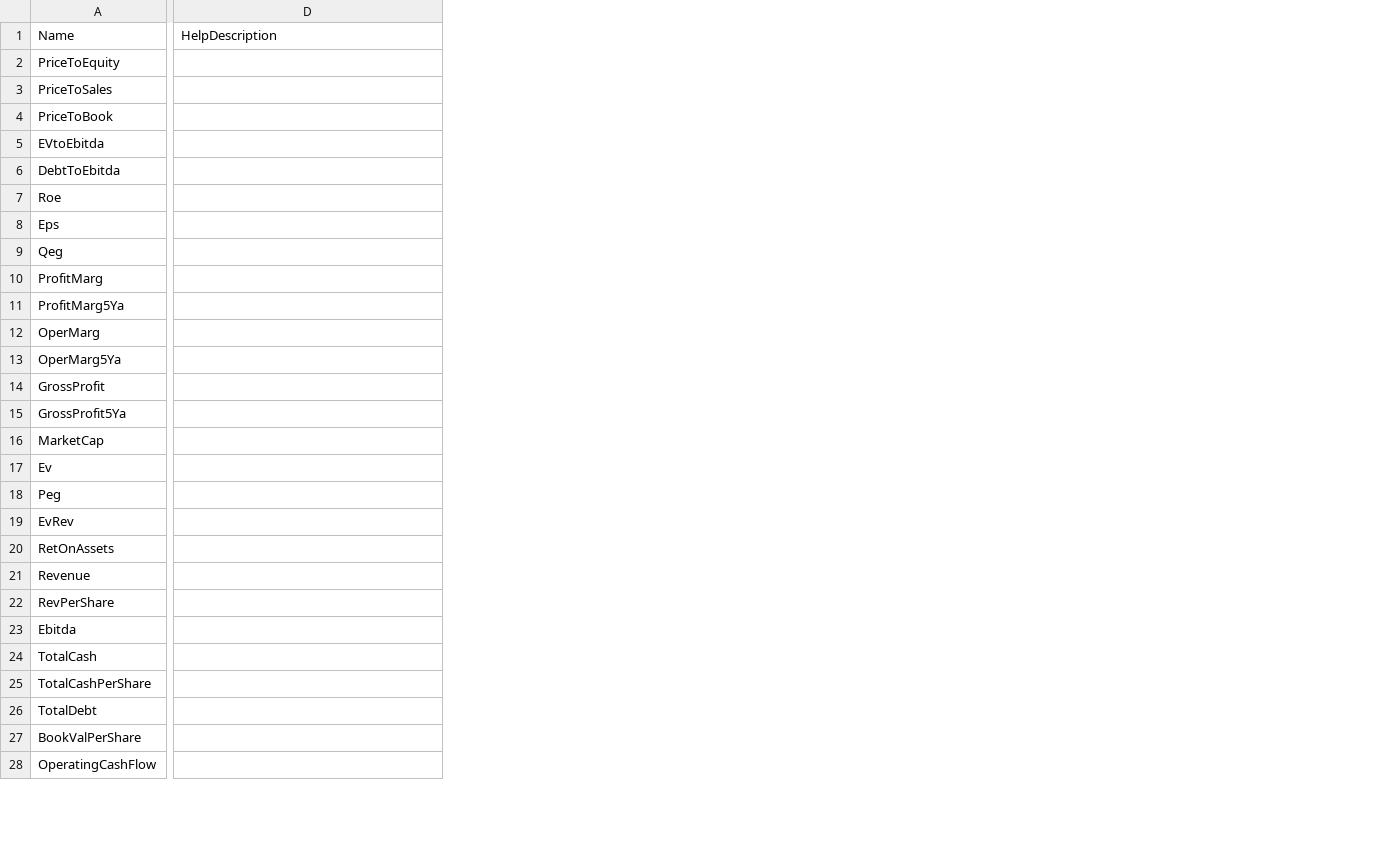
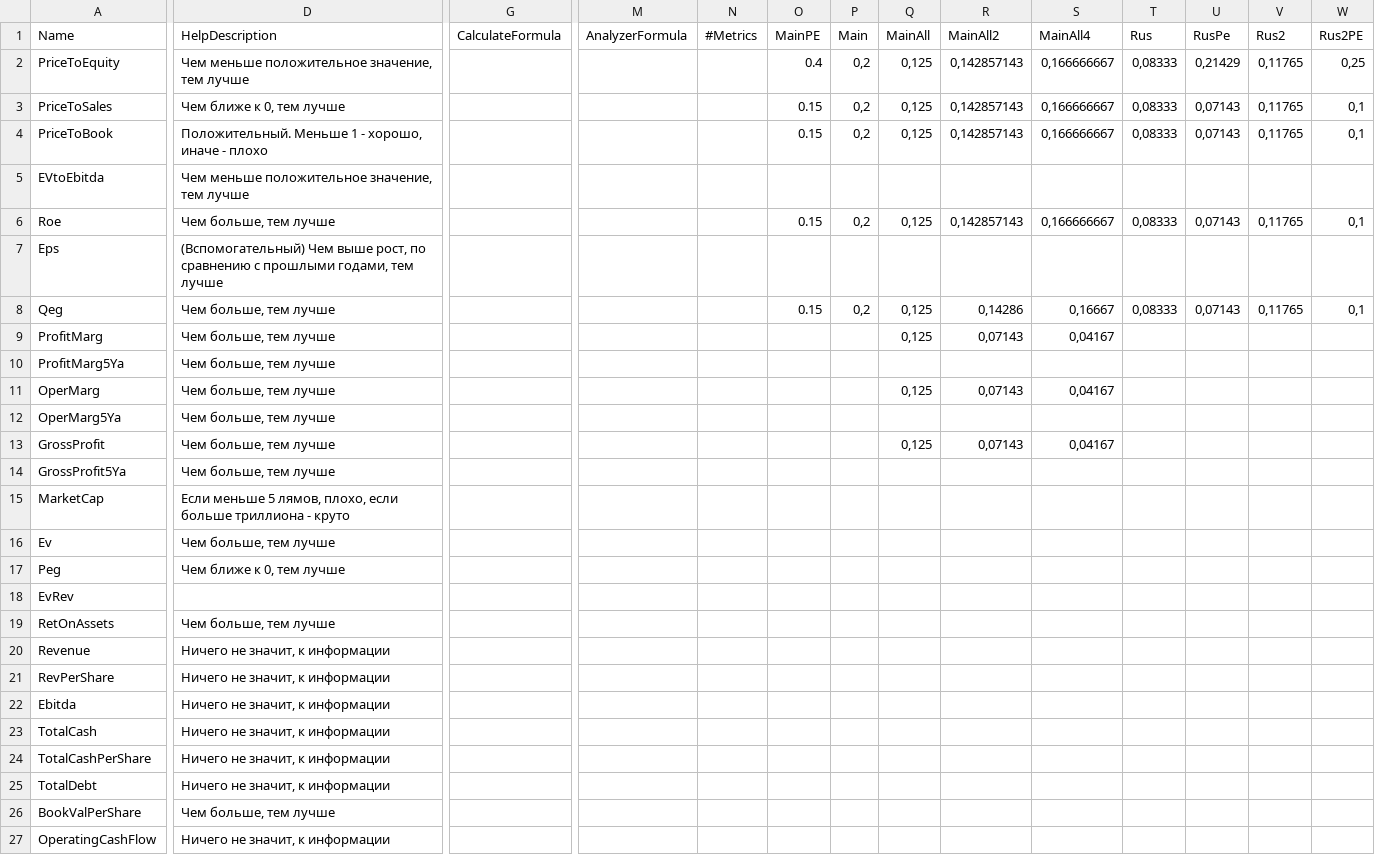
Before and after one commit to Sidorovj/StocksAnalyzer, a CSV file: StocksAnalyzer/Settings/Coefficients.csv, drawn as a sheet; only a part is shown, gaps mark what is left out; removed rows and columns are numbered as before the commit, all else as after; rows hold the shown columns only; the diff covers the shown part only; the diff names each change by its address in the sheet, - before the commit and + after, or states it on an @@ line.

```diff
--- a/StocksAnalyzer/Settings/Coefficients.csv
+++ b/StocksAnalyzer/Settings/Coefficients.csv
+column G (CalculateFormula), empty
+column M (AnalyzerFormula), empty
+column N (#Metrics), empty
+column O (MainPE), rows 2-8: 0.4 | 0.15 | 0.15 |  | 0.15 |  | 0.15
+column P (Main), rows 2-8: 0,2 | 0,2 | 0,2 |  | 0,2 |  | 0,2
+column Q (MainAll), rows 2-13: 0,125 | 0,125 | 0,125 |  | 0,125 |  | 0,125 | 0,125 |  | 0,125 |  | 0,125
+column R (MainAll2), rows 2-13: 0,142857143 | 0,142857143 | 0,142857143 |  | 0,142857143 |  | 0,14286 | 0,07143 |  | 0,07143 |  | 0,07143
+column S (MainAll4), rows 2-13: 0,166666667 | 0,166666667 | 0,166666667 |  | 0,166666667 |  | 0,16667 | 0,04167 |  | 0,04167 |  | 0,04167
+column T (Rus), rows 2-8: 0,08333 | 0,08333 | 0,08333 |  | 0,08333 |  | 0,08333
+column U (RusPe), rows 2-8: 0,21429 | 0,07143 | 0,07143 |  | 0,07143 |  | 0,07143
+column V (Rus2), rows 2-8: 0,11765 | 0,11765 | 0,11765 |  | 0,11765 |  | 0,11765
+column W (Rus2PE), rows 2-8: 0,25 | 0,1 | 0,1 |  | 0,1 |  | 0,1
-D2 (HelpDescription): (empty)
+D2 (HelpDescription): Чем меньше положительное значение, тем лучше
-D3 (HelpDescription): (empty)
+D3 (HelpDescription): Чем ближе к 0, тем лучше
-D4 (HelpDescription): (empty)
+D4 (HelpDescription): Положительный. Меньше 1 - хорошо, иначе - плохо
-D5 (HelpDescription): (empty)
+D5 (HelpDescription): Чем меньше положительное значение, тем лучше
-row 6: DebtToEbitda
-D6 (HelpDescription): (empty)
+D6 (HelpDescription): Чем больше, тем лучше
-D7 (HelpDescription): (empty)
+D7 (HelpDescription): (Вспомогательный) Чем выше рост, по сравнению с прошлыми годами, тем лучше
-D8:D14 (HelpDescription): (empty)
+D8:D14 (HelpDescription): Чем больше, тем лучше
-D15 (HelpDescription): (empty)
+D15 (HelpDescription): Если меньше 5 лямов, плохо, если больше триллиона - круто
-D16 (HelpDescription): (empty)
+D16 (HelpDescription): Чем больше, тем лучше
-D17 (HelpDescription): (empty)
+D17 (HelpDescription): Чем ближе к 0, тем лучше
-D19 (HelpDescription): (empty)
+D19 (HelpDescription): Чем больше, тем лучше
-D20:D25 (HelpDescription): (empty)
+D20:D25 (HelpDescription): Ничего не значит, к информации
-D26 (HelpDescription): (empty)
+D26 (HelpDescription): Чем больше, тем лучше
-D27 (HelpDescription): (empty)
+D27 (HelpDescription): Ничего не значит, к информации
```
Also changed, not shown: 4 added rows, 11 added columns and 9 edited cells elsewhere in this file, 10 other files.
